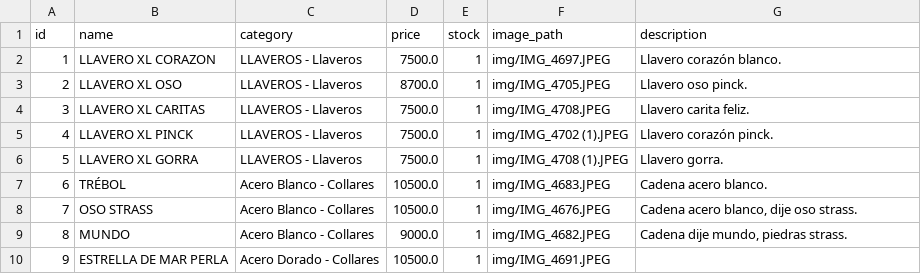
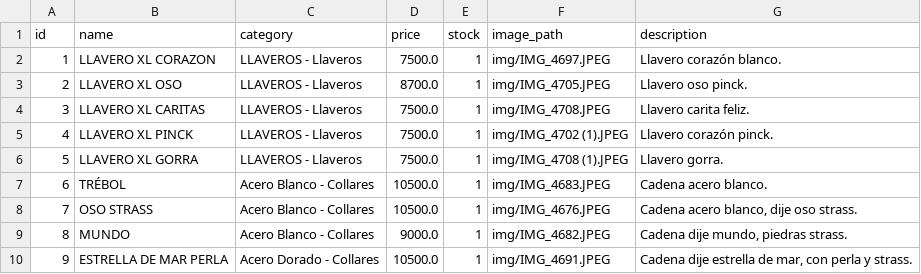
Before and after one commit to PierottiBR/glint_tienda_online, a CSV file: files_csv/products.csv, drawn as a sheet.

Commit message:
Actualización masiva de inventario

```diff
--- a/files_csv/products.csv
+++ b/files_csv/products.csv
@@ -9,2 +9,2 @@ id,name,category,price,stock,image_path,description
 8,MUNDO,Acero Blanco - Collares,9000.0,1,img/IMG_4682.JPEG,"Cadena dije mundo, piedras strass. "
-9,ESTRELLA DE MAR PERLA,Acero Dorado - Collares,10500.0,1,img/IMG_4691.JPEG,
+9,ESTRELLA DE MAR PERLA,Acero Dorado - Collares,10500.0,1,img/IMG_4691.JPEG,"Cadena dije estrella de mar, con perla y strass."
```
